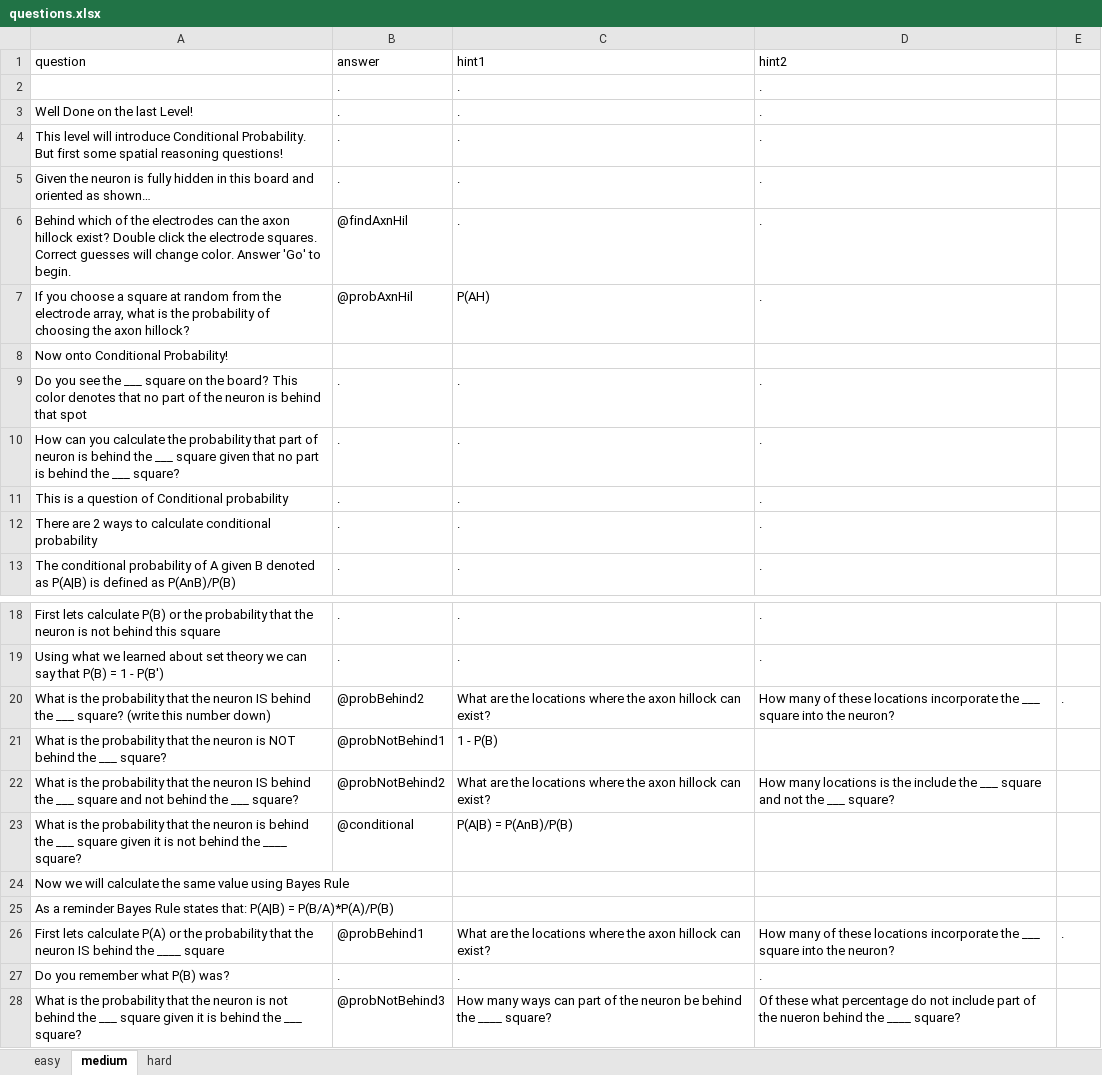
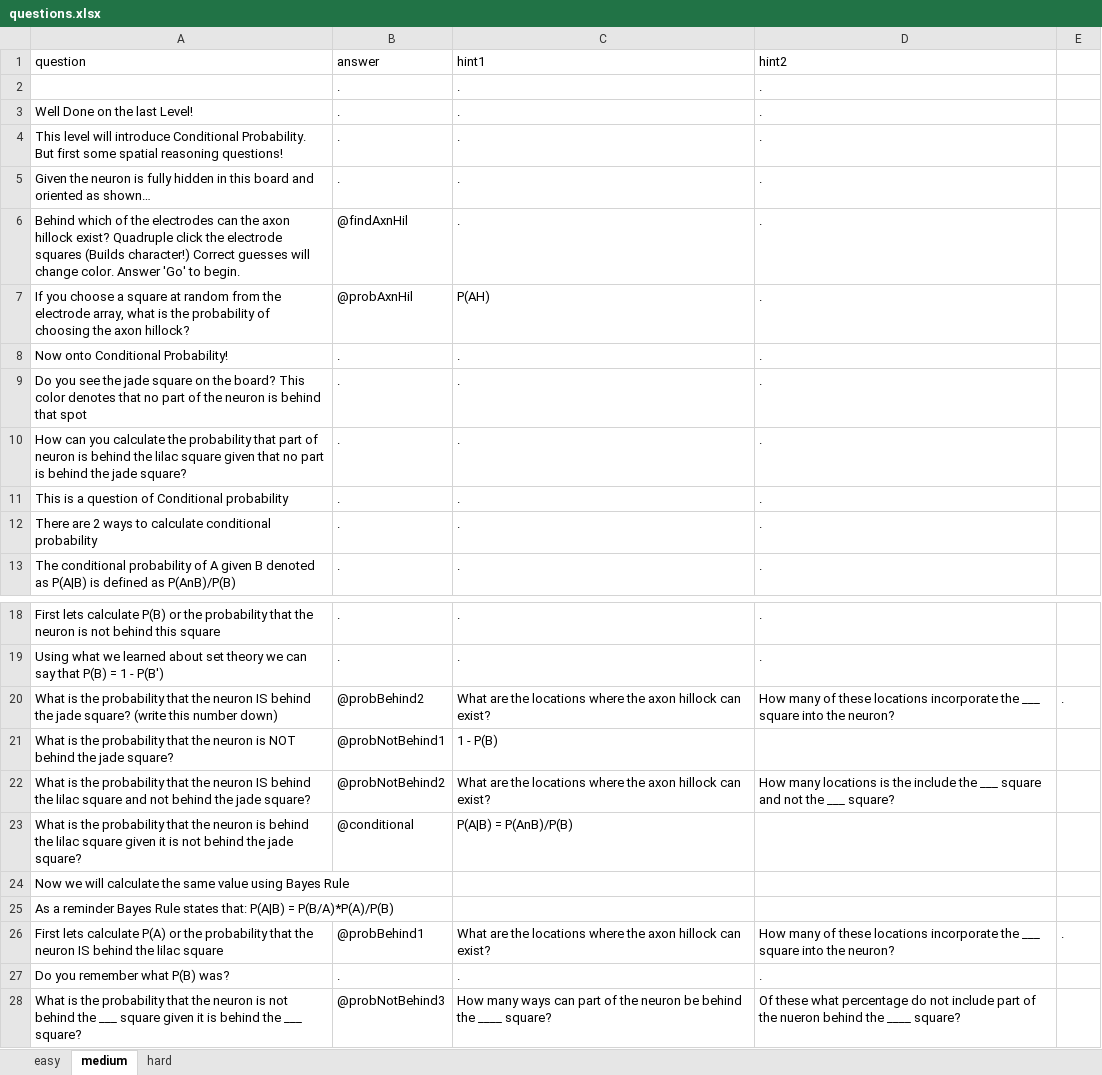
Before and after one commit to IvaStevens/NDA_final_project, an Excel workbook: questions.xlsx, sheet medium, drawn as a sheet; only a part is shown, gaps mark what is left out; values as stored, in another font and other column widths than the file's, no borders; the diff names each change by its address in the sheet, - before the commit and + after, or states it on an @@ line.

Commit message:
first few medium questions running

```diff
--- a/questions.xlsx (sheet medium)
+++ b/questions.xlsx (sheet medium)
-A6 (question): …hillock exist? Double click the electrode squares. Correct guesses…
+A6 (question): …hillock exist? Quadruple click the electrode squares (Builds character!) Correct guesses…
-B8 (answer): (empty)
+B8 (answer): .
-C8 (hint1): (empty)
+C8 (hint1): .
-D8 (hint2): (empty)
+D8 (hint2): .
-A9 (question): …see the ___ square on…
+A9 (question): …see the jade square on…
-A10 (question): …behind the ___ square given that no part is behind the ___ square?
+A10 (question): …behind the lilac square given that no part is behind the jade square?
-A20 (question): …behind the ___ square? (write…
+A20 (question): …behind the jade square? (write…
-A21 (question): …behind the ___ square?
+A21 (question): …behind the jade square?
-A22 (question): …behind the ___ square and not behind the ___ square?
+A22 (question): …behind the lilac square and not behind the jade square?
-A23 (question): …behind the ___ square given it is not behind the ____ square?
+A23 (question): …behind the lilac square given it is not behind the jade square?
-A26 (question): …behind the ____ square
+A26 (question): …behind the lilac square
```
Also changed, not shown: 3 other files.
